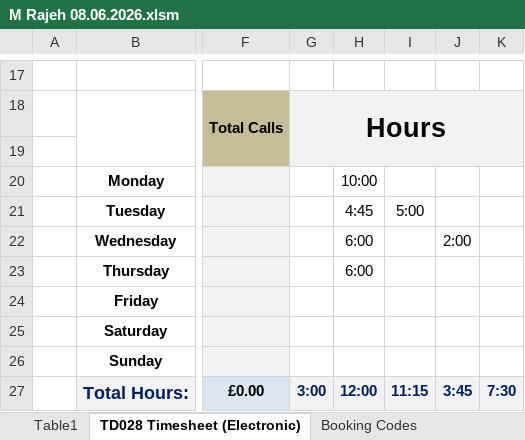
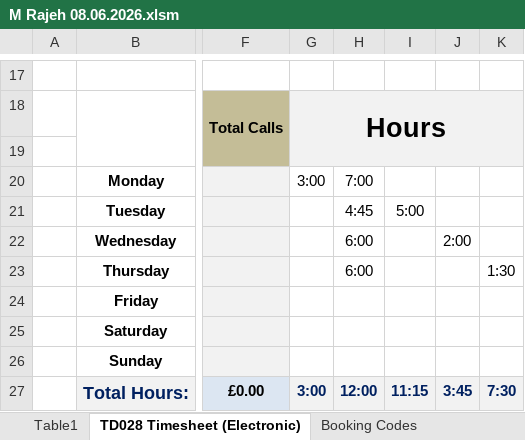
Before and after one commit to Will1234-pixel/Jack, an Excel workbook: M Rajeh 08.06.2026.xlsm, sheet TD028 Timesheet (Electronic), drawn as a sheet; only a part is shown, gaps mark what is left out; values as stored, in another font and other column widths than the file's, no borders; charts and pictures and conditional formats and table styles not drawn; the diff covers the shown part only; the diff names each change by its address in the sheet, - before the commit and + after, or states it on an @@ line.

```diff
--- a/M Rajeh 08.06.2026.xlsm (sheet TD028 Timesheet (Electronic))
+++ b/M Rajeh 08.06.2026.xlsm (sheet TD028 Timesheet (Electronic))
-G20: (empty)
+G20: 3:00
-H20: 10:00
+H20: 7:00
-K23: (empty)
+K23: 1:30
```
Also changed, not shown: 3 edited cells elsewhere in this sheet.
